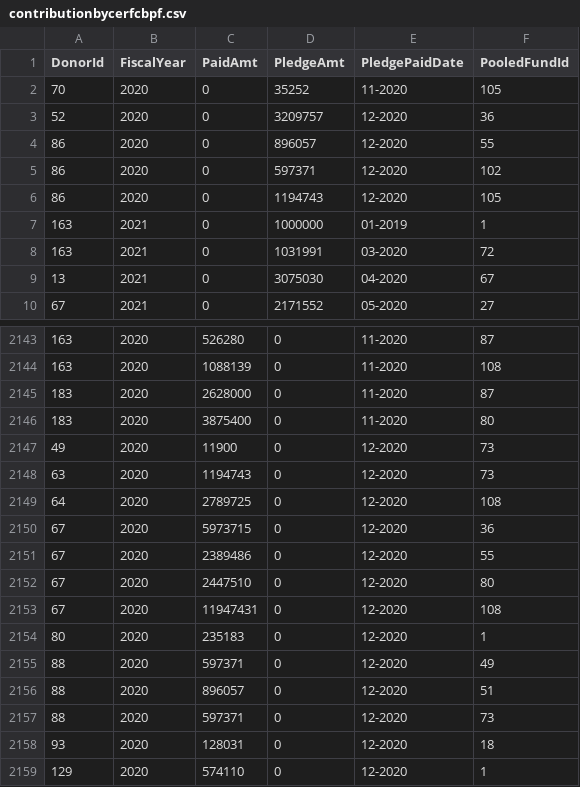
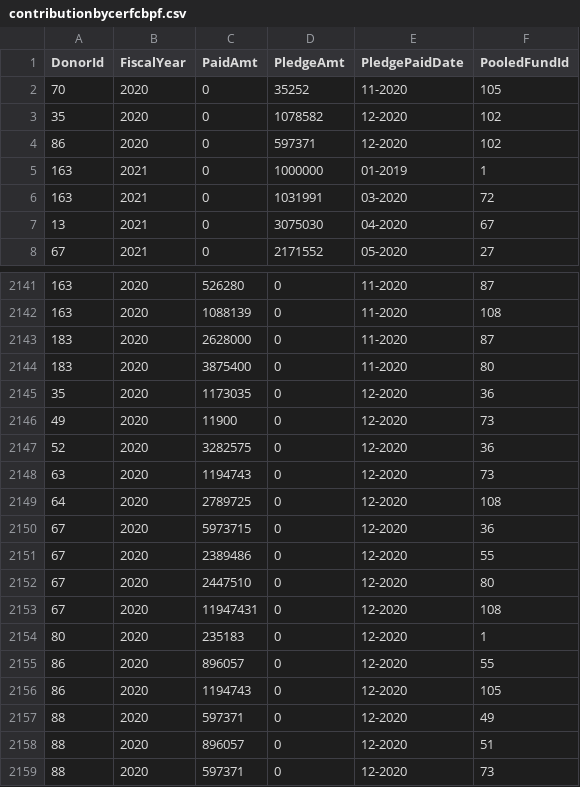
Before and after one commit to CBPFGMS/pf-onebi-data, a CSV file: contributionbycerfcbpf.csv, drawn as a sheet; only a part is shown, gaps mark what is left out; the shorter side is filled out with more unchanged rows; removed rows and columns are numbered as before the commit, all else as after; the diff names each change by its address in the sheet, - before the commit and + after, or states it on an @@ line.

```diff
--- a/contributionbycerfcbpf.csv
+++ b/contributionbycerfcbpf.csv
-A3 (DonorId): 52
+A3 (DonorId): 35
-D3 (PledgeAmt): 3209757
+D3 (PledgeAmt): 1078582
-F3 (PooledFundId): 36
+F3 (PooledFundId): 102
-row 4: 86 | 2020 | 0 | 896057 | 12-2020 | 55
-row 6: 86 | 2020 | 0 | 1194743 | 12-2020 | 105
+row 2145: 35 | 2020 | 1173035 | 0 | 12-2020 | 36
+row 2147: 52 | 2020 | 3282575 | 0 | 12-2020 | 36
+row 2155: 86 | 2020 | 896057 | 0 | 12-2020 | 55
+row 2156: 86 | 2020 | 1194743 | 0 | 12-2020 | 105
```
Also changed, not shown: 1 other file.
